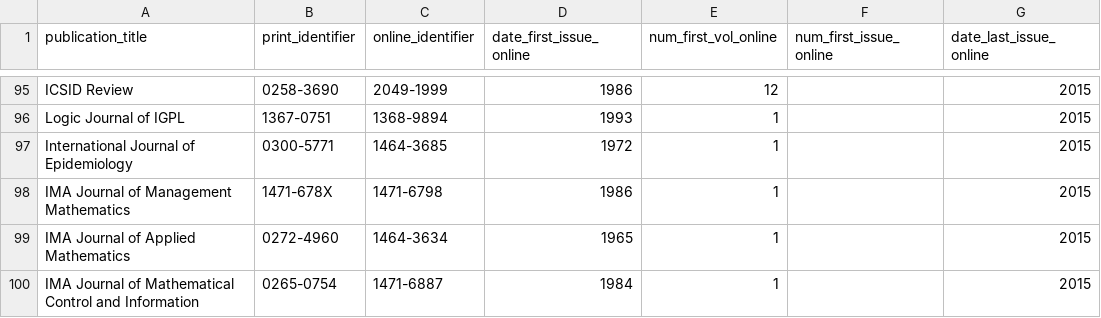
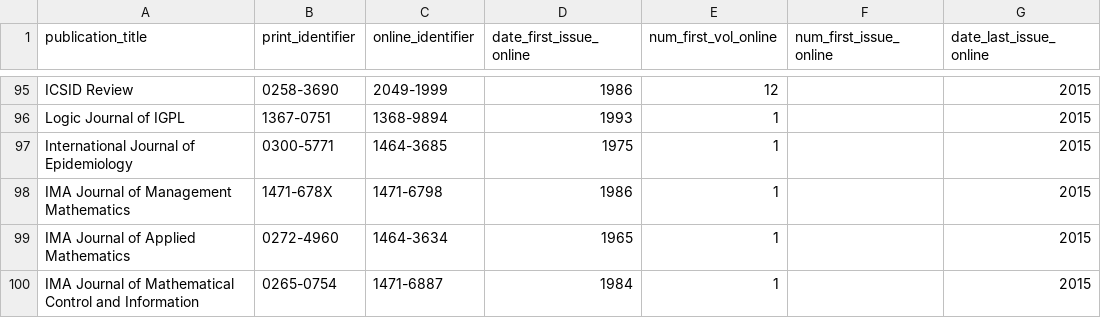
Before and after one commit to liowalter/test-csv, a TSV file: tab-oxford.tsv, drawn as a sheet; only a part is shown, gaps mark what is left out; the diff names each change by its address in the sheet, - before the commit and + after, or states it on an @@ line.

Commit message:
edited

```diff
--- a/tab-oxford.tsv
+++ b/tab-oxford.tsv
-D97 (date_first_issue_online): 1972
+D97 (date_first_issue_online): 1975
```
